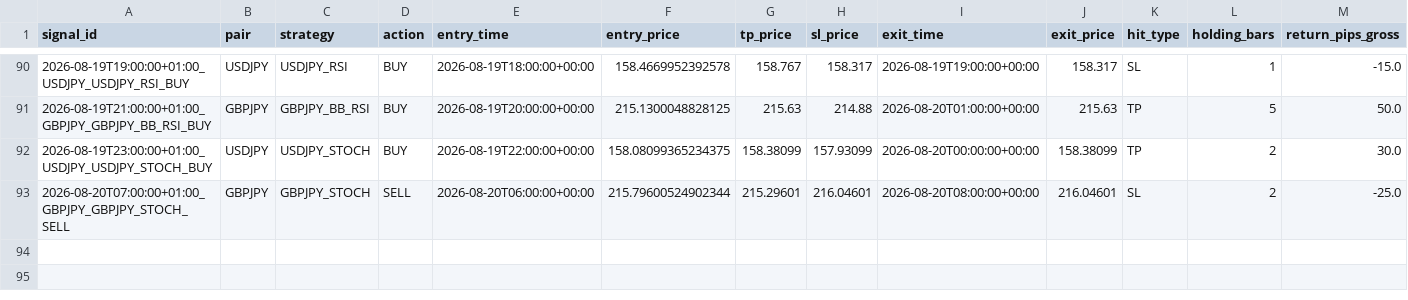
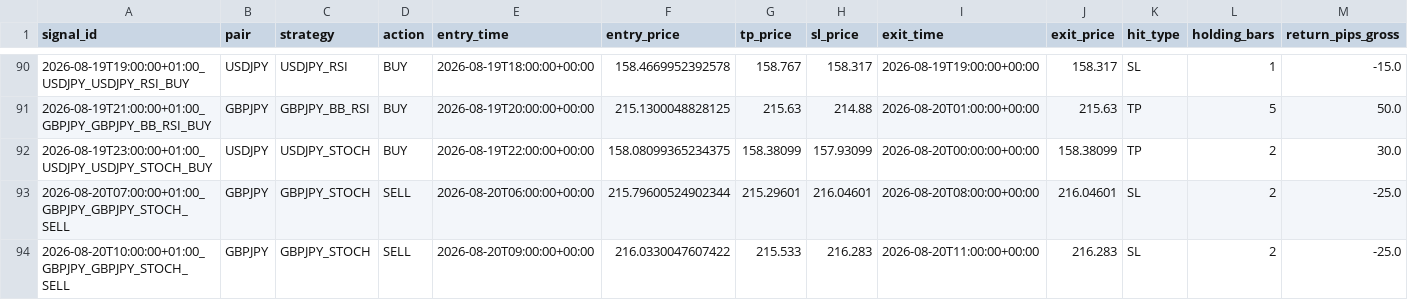
Before and after one commit to ichikawa27/fx-signals, a CSV file: logs/results_tpsl.csv, drawn as a sheet; only a part is shown, gaps mark what is left out; rows hold the shown columns only; the diff names each change by its address in the sheet, - before the commit and + after, or states it on an @@ line.

```diff
--- a/logs/results_tpsl.csv
+++ b/logs/results_tpsl.csv
+row 94: 2026-08-20T10:00:00+01:00_GBPJPY_GBPJPY_STOCH_SELL | GBPJPY | GBPJPY_STOCH | SELL | 2026-08-20T09:00:00+00:00 | 216.0330047607422 | 215.533 | 216.283 | 2026-08-20T11:00:00+00:00 | 216.283 | SL | 2 | -25.0
```
Also changed, not shown: logs/results.csv.
